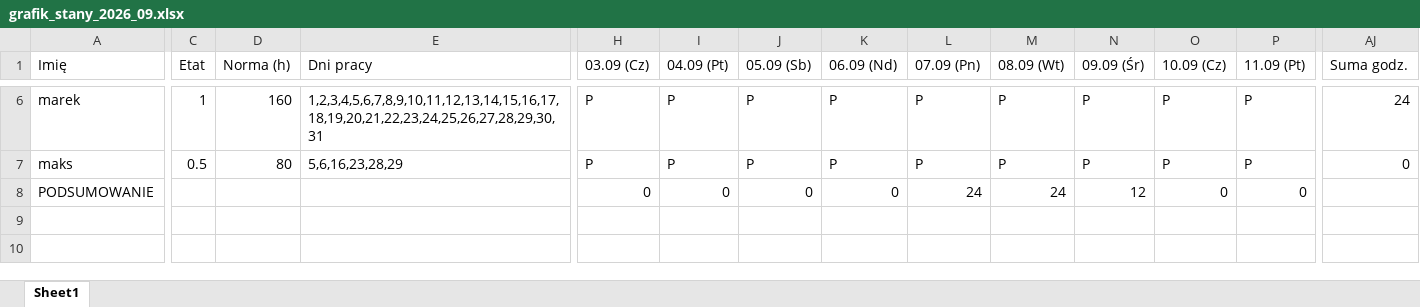
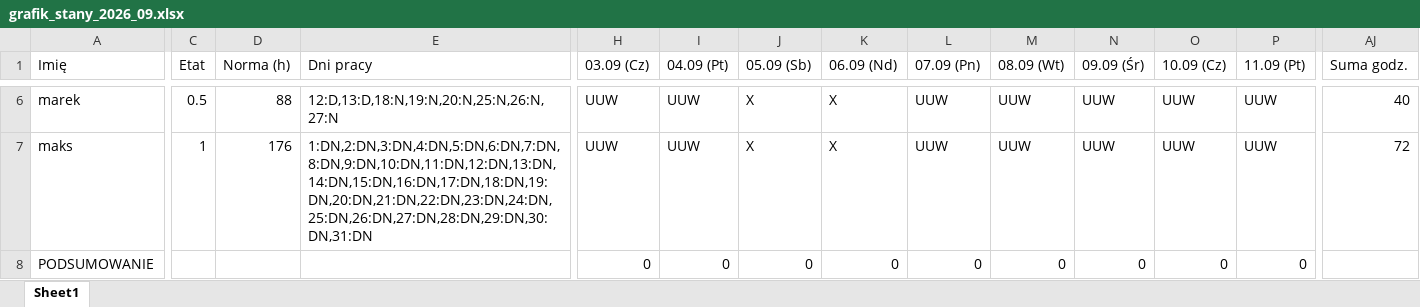
Before and after one commit to krzkacz887/terminarzCopernicus, an Excel workbook: grafiki/grafik_stany_2026_09.xlsx, sheet Sheet1, drawn as a sheet; only a part is shown, gaps mark what is left out; values as stored, in another font and other column widths than the file's, no borders; the diff covers the shown part only; the diff names each change by its address in the sheet, - before the commit and + after, or states it on an @@ line.

```diff
--- a/grafiki/grafik_stany_2026_09.xlsx (sheet Sheet1)
+++ b/grafiki/grafik_stany_2026_09.xlsx (sheet Sheet1)
-C6 (Etat): 1
+C6 (Etat): 0.5
-D6 (Norma (h)): 160
+D6 (Norma (h)): 88
-E6 (Dni pracy): 1,2,3,4,5,6,7,8,9,10,11,12,13,14,15,16,17,18,19,20,21,22,23,24,25,26,27,28,29,30,31
+E6 (Dni pracy): 12:D,13:D,18:N,19:N,20:N,25:N,26:N,27:N
-H6:H7 (03.09 (Cz)): P
+H6:H7 (03.09 (Cz)): UUW
-I6:I7 (04.09 (Pt)): P
+I6:I7 (04.09 (Pt)): UUW
-J6:J7 (05.09 (Sb)): P
+J6:J7 (05.09 (Sb)): X
-K6:K7 (06.09 (Nd)): P
+K6:K7 (06.09 (Nd)): X
-L6:L7 (07.09 (Pn)): P
+L6:L7 (07.09 (Pn)): UUW
-M6:M7 (08.09 (Wt)): P
+M6:M7 (08.09 (Wt)): UUW
-N6:N7 (09.09 (Śr)): P
+N6:N7 (09.09 (Śr)): UUW
-O6:O7 (10.09 (Cz)): P
+O6:O7 (10.09 (Cz)): UUW
-P6:P7 (11.09 (Pt)): P
+P6:P7 (11.09 (Pt)): UUW
-AJ6 (Suma godz.): 24
+AJ6 (Suma godz.): 40
-C7 (Etat): 0.5
+C7 (Etat): 1
-D7 (Norma (h)): 80
+D7 (Norma (h)): 176
-E7 (Dni pracy): 5,6,16,23,28,29
+E7 (Dni pracy): 1:DN,2:DN,3:DN,4:DN,5:DN,6:DN,7:DN,8:DN,9:DN,10:DN,11:DN,12:DN,13:DN,14:DN,15:DN,16:DN,17:DN,18:DN,19:DN,20:DN,21:DN,22:DN,23:DN,24:DN,25:DN,26:DN,27:DN,28:DN,29:DN,30:DN,31:DN
-AJ7 (Suma godz.): 0
+AJ7 (Suma godz.): 72
-L8 (07.09 (Pn)): 24
+L8 (07.09 (Pn)): 0
-M8 (08.09 (Wt)): 24
+M8 (08.09 (Wt)): 0
-N8 (09.09 (Śr)): 12
+N8 (09.09 (Śr)): 0
```
Also changed, not shown: 62 edited cells elsewhere in this sheet, grafiki/grafik_stany_2026_10.xlsx, 9 other files.
